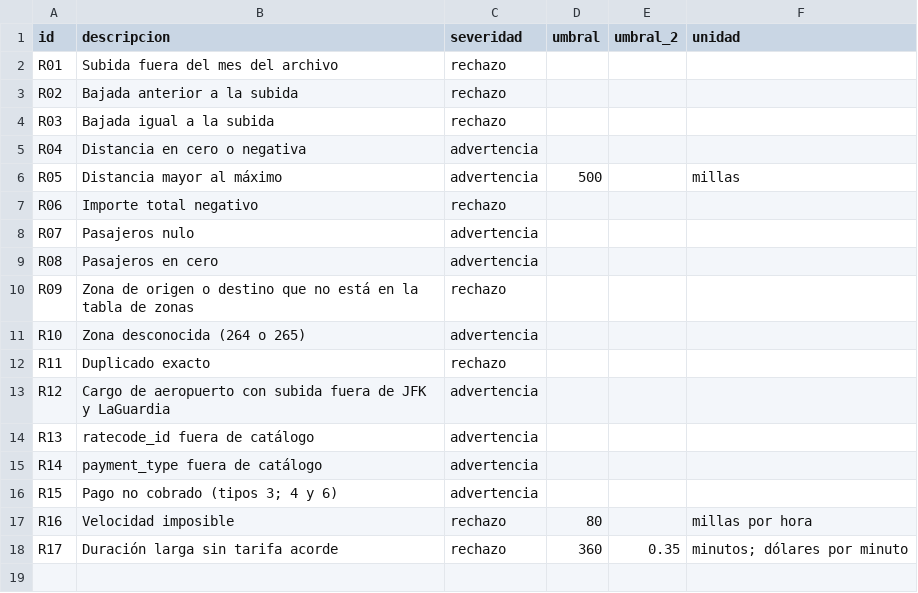
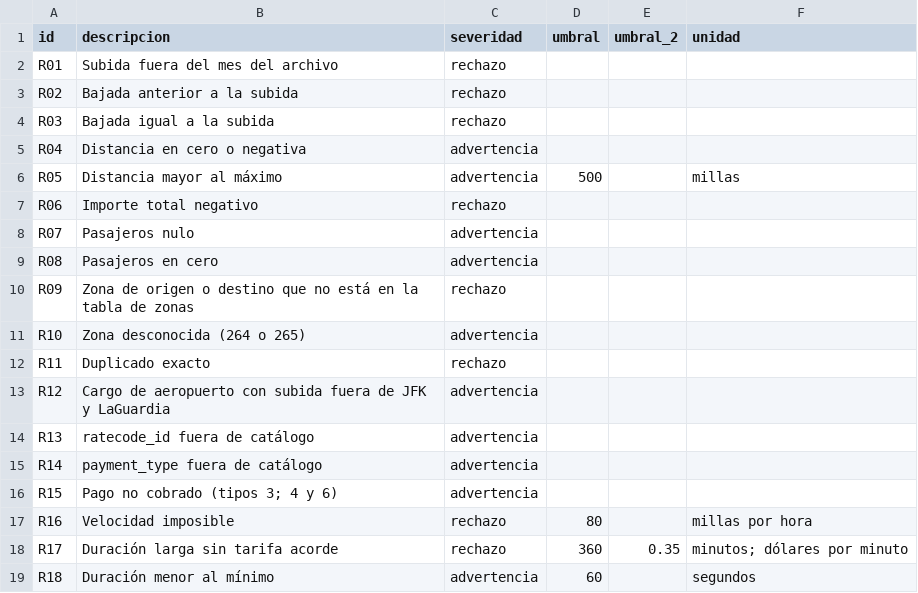
Before and after one commit to patocattolica/pipeline-nyc-taxi, a CSV file: seeds/reglas_calidad.csv, drawn as a sheet; the diff names each change by its address in the sheet, - before the commit and + after, or states it on an @@ line.

Commit message:
Agrega la regla R18 de duración menor a un minuto

```diff
--- a/seeds/reglas_calidad.csv
+++ b/seeds/reglas_calidad.csv
+row 19: R18 | Duración menor al mínimo | advertencia | 60 |  | segundos
```
Also changed, not shown: 5 other files.
